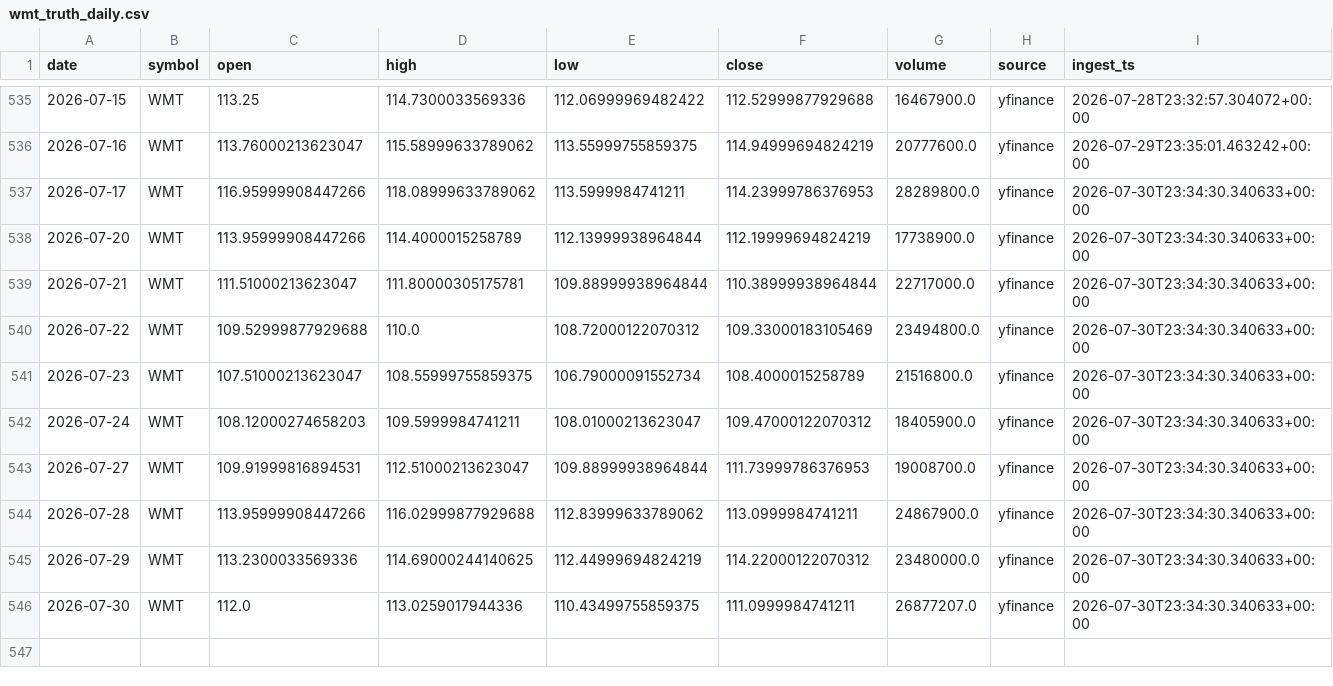
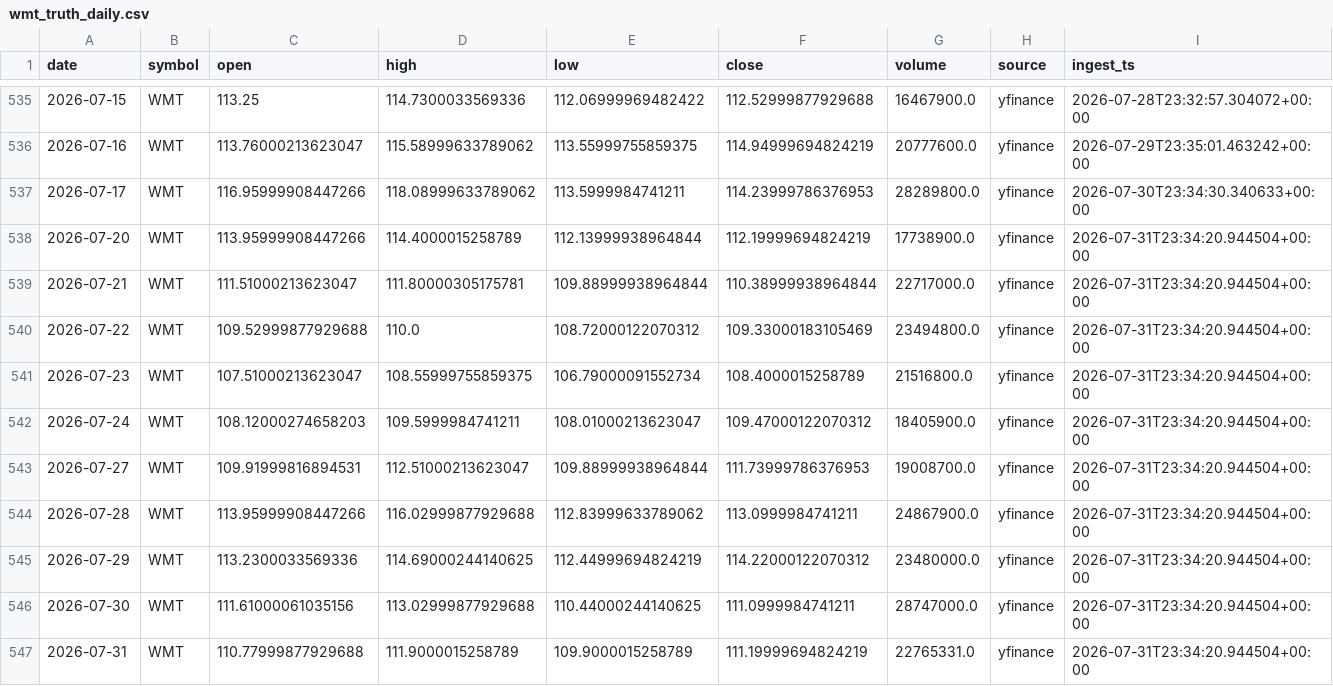
Before and after one commit to kvandre12-commits/SharpEdge-System, a CSV file: outputs/wmt_truth_daily.csv, drawn as a sheet; only a part is shown, gaps mark what is left out.

```diff
--- a/outputs/wmt_truth_daily.csv
+++ b/outputs/wmt_truth_daily.csv
@@ -537,10 +537,11 @@ date,symbol,open,high,low,close,volume,source,ingest_ts
 2026-07-17,WMT,116.95999908447266,118.08999633789062,113.5999984741211,114.23999786376953,28289800.0,yfinance,2026-07-30T23:34:30.340633+00:00
-2026-07-20,WMT,113.95999908447266,114.4000015258789,112.13999938964844,112.19999694824219,17738900.0,yfinance,2026-07-30T23:34:30.340633+00:00
-2026-07-21,WMT,111.51000213623047,111.80000305175781,109.88999938964844,110.38999938964844,22717000.0,yfinance,2026-07-30T23:34:30.340633+00:00
-2026-07-22,WMT,109.52999877929688,110.0,108.72000122070312,109.33000183105469,23494800.0,yfinance,2026-07-30T23:34:30.340633+00:00
-2026-07-23,WMT,107.51000213623047,108.55999755859375,106.79000091552734,108.4000015258789,21516800.0,yfinance,2026-07-30T23:34:30.340633+00:00
-2026-07-24,WMT,108.12000274658203,109.5999984741211,108.01000213623047,109.47000122070312,18405900.0,yfinance,2026-07-30T23:34:30.340633+00:00
-2026-07-27,WMT,109.91999816894531,112.51000213623047,109.88999938964844,111.73999786376953,19008700.0,yfinance,2026-07-30T23:34:30.340633+00:00
-2026-07-28,WMT,113.95999908447266,116.02999877929688,112.83999633789062,113.0999984741211,24867900.0,yfinance,2026-07-30T23:34:30.340633+00:00
-2026-07-29,WMT,113.2300033569336,114.69000244140625,112.44999694824219,114.22000122070312,23480000.0,yfinance,2026-07-30T23:34:30.340633+00:00
-2026-07-30,WMT,112.0,113.0259017944336,110.43499755859375,111.0999984741211,26877207.0,yfinance,2026-07-30T23:34:30.340633+00:00
+2026-07-20,WMT,113.95999908447266,114.4000015258789,112.13999938964844,112.19999694824219,17738900.0,yfinance,2026-07-31T23:34:20.944504+00:00
+2026-07-21,WMT,111.51000213623047,111.80000305175781,109.88999938964844,110.38999938964844,22717000.0,yfinance,2026-07-31T23:34:20.944504+00:00
+2026-07-22,WMT,109.52999877929688,110.0,108.72000122070312,109.33000183105469,23494800.0,yfinance,2026-07-31T23:34:20.944504+00:00
+2026-07-23,WMT,107.51000213623047,108.55999755859375,106.79000091552734,108.4000015258789,21516800.0,yfinance,2026-07-31T23:34:20.944504+00:00
+2026-07-24,WMT,108.12000274658203,109.5999984741211,108.01000213623047,109.47000122070312,18405900.0,yfinance,2026-07-31T23:34:20.944504+00:00
+2026-07-27,WMT,109.91999816894531,112.51000213623047,109.88999938964844,111.73999786376953,19008700.0,yfinance,2026-07-31T23:34:20.944504+00:00
+2026-07-28,WMT,113.95999908447266,116.02999877929688,112.83999633789062,113.0999984741211,24867900.0,yfinance,2026-07-31T23:34:20.944504+00:00
+2026-07-29,WMT,113.2300033569336,114.69000244140625,112.44999694824219,114.22000122070312,23480000.0,yfinance,2026-07-31T23:34:20.944504+00:00
+2026-07-30,WMT,111.61000061035156,113.02999877929688,110.44000244140625,111.0999984741211,28747000.0,yfinance,2026-07-31T23:34:20.944504+00:00
+2026-07-31,WMT,110.77999877929688,111.9000015258789,109.9000015258789,111.19999694824219,22765331.0,yfinance,2026-07-31T23:34:20.944504+00:00
```
Also changed, not shown: outputs/latest_signal_strength.csv, outputs/latest_wmt_features_daily.csv, 10 other files.
